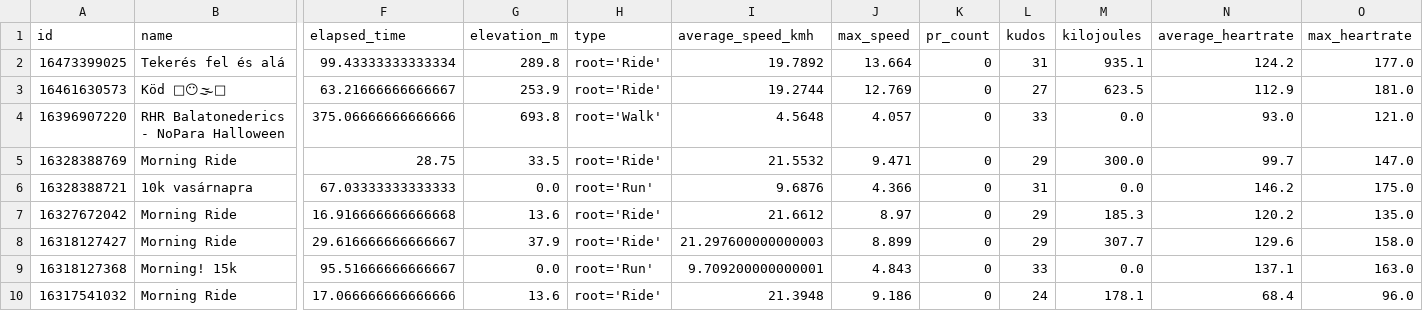
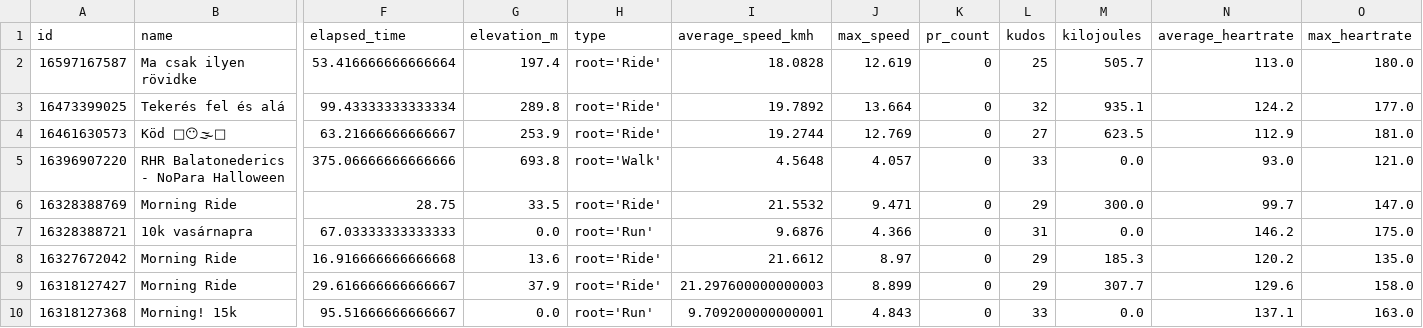
Before and after one commit to ak91hu/ModernHumbleBragDashboard, a CSV file: data/activities.csv, drawn as a sheet; only a part is shown, gaps mark what is left out; the shorter side is filled out with more unchanged rows; addresses are those after the commit; rows hold the shown columns only; the diff names each change by its address in the sheet, - before the commit and + after, or states it on an @@ line.

Commit message:
Auto-update Strava data

```diff
--- a/data/activities.csv
+++ b/data/activities.csv
+row 2: 16597167587 | Ma csak ilyen rövidke | 53.416666666666664 | 197.4 | root='Ride' | 18.0828 | 12.619 | 0 | 25 | 505.7 | 113.0 | 180.0
-L3 (kudos): 31
+L3 (kudos): 32
```
